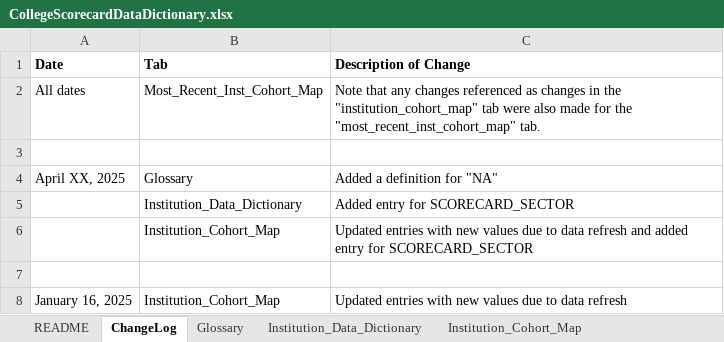
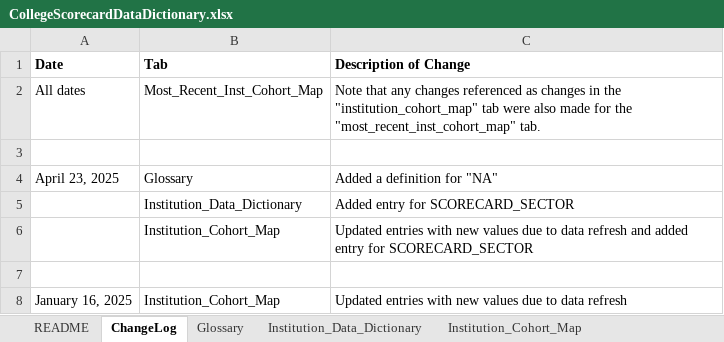
Before and after one commit to RTICWDT/college-scorecard, an Excel workbook: public/files/CollegeScorecardDataDictionary.xlsx, sheet ChangeLog, drawn as a sheet; only a part is shown; values as stored, in another font and other column widths than the file's, no borders; conditional formats not drawn; the diff names each change by its address in the sheet, - before the commit and + after, or states it on an @@ line.

Commit message:
updated release date for April 23

```diff
--- a/public/files/CollegeScorecardDataDictionary.xlsx (sheet ChangeLog)
+++ b/public/files/CollegeScorecardDataDictionary.xlsx (sheet ChangeLog)
-A4 (Date): April XX, 2025
+A4 (Date): April 23, 2025
```
Also changed, not shown: 2 other files.
